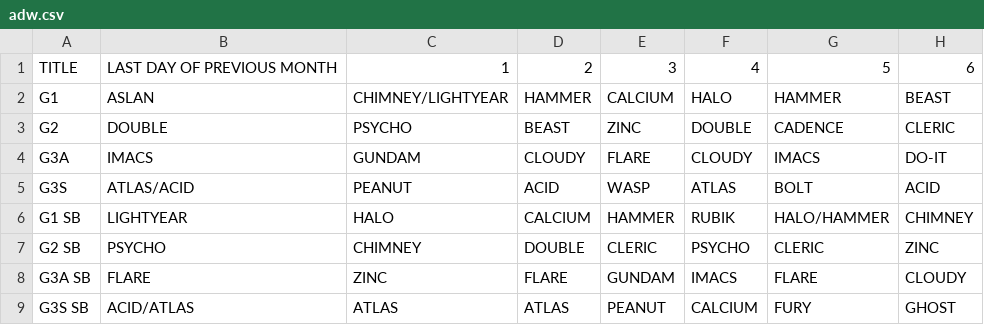
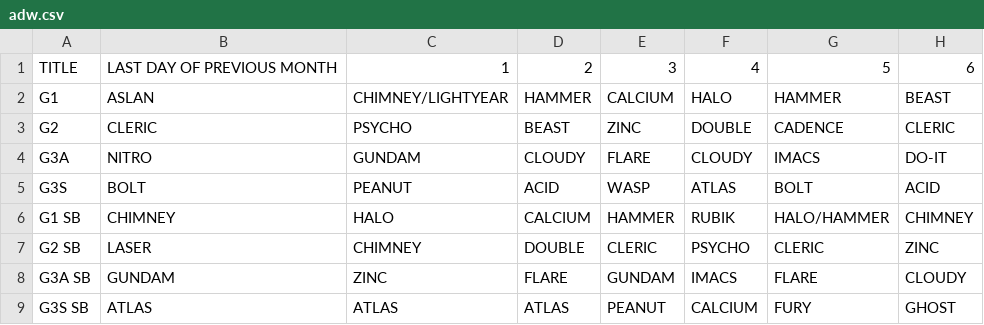
Before and after one commit to nairdash/telegrambot3, a CSV file: data/database/adw/adw.csv, drawn as a sheet; only a part is shown; the diff names each change by its address in the sheet, - before the commit and + after, or states it on an @@ line.

Commit message:
Update adw.csv

```diff
--- a/data/database/adw/adw.csv
+++ b/data/database/adw/adw.csv
-B3: DOUBLE
+B3: CLERIC
-B4: IMACS
+B4: NITRO
-B5: ATLAS/ACID
+B5: BOLT
-B6: LIGHTYEAR
+B6: CHIMNEY
-B7: PSYCHO
+B7: LASER
-B8: FLARE
+B8: GUNDAM
-B9: ACID/ATLAS
+B9: ATLAS
```
